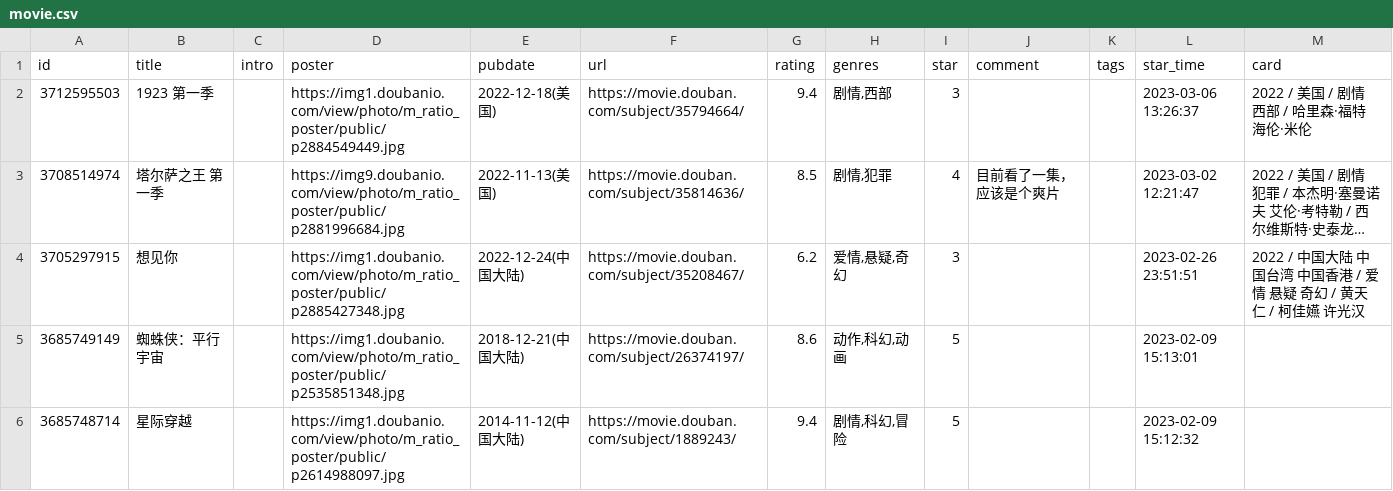
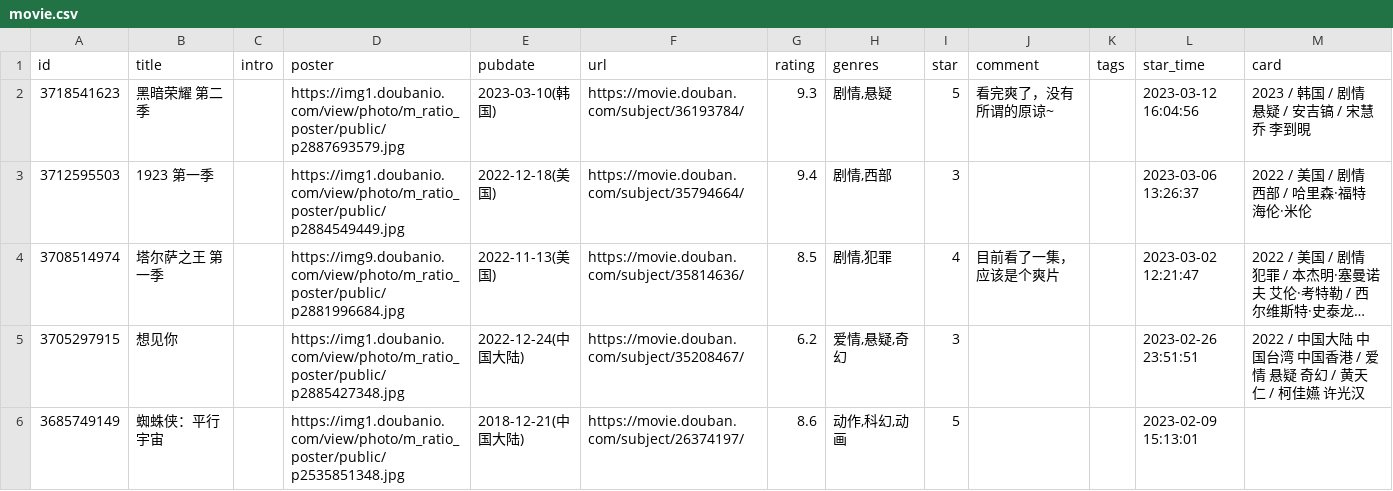
Before and after one commit to koobai/blog, a CSV file: _data/douban/movie.csv, drawn as a sheet; only a part is shown; the shorter side is filled out with more unchanged rows; long unchanged cells end in …; the diff names each change by its address in the sheet, - before the commit and + after, or states it on an @@ line.

Commit message:
chore: update douban data

```diff
--- a/_data/douban/movie.csv
+++ b/_data/douban/movie.csv
+row 2: 3718541623 | 黑暗荣耀 第二季 |  | https://img1.doubanio.com/view/photo/m_ratio_poster/public/p2887693579.jpg | 2023-03-10(韩国) | https://movie.douban.com/subject/36193784/ | 9.3 | 剧情,悬疑 | 5 | 看完爽了，没有所谓的原谅~ |  | 2023-03-12 16:04:56 | 2023 / 韩国 / 剧情 悬疑 / 安吉镐 / 宋慧乔 李到晛
```
